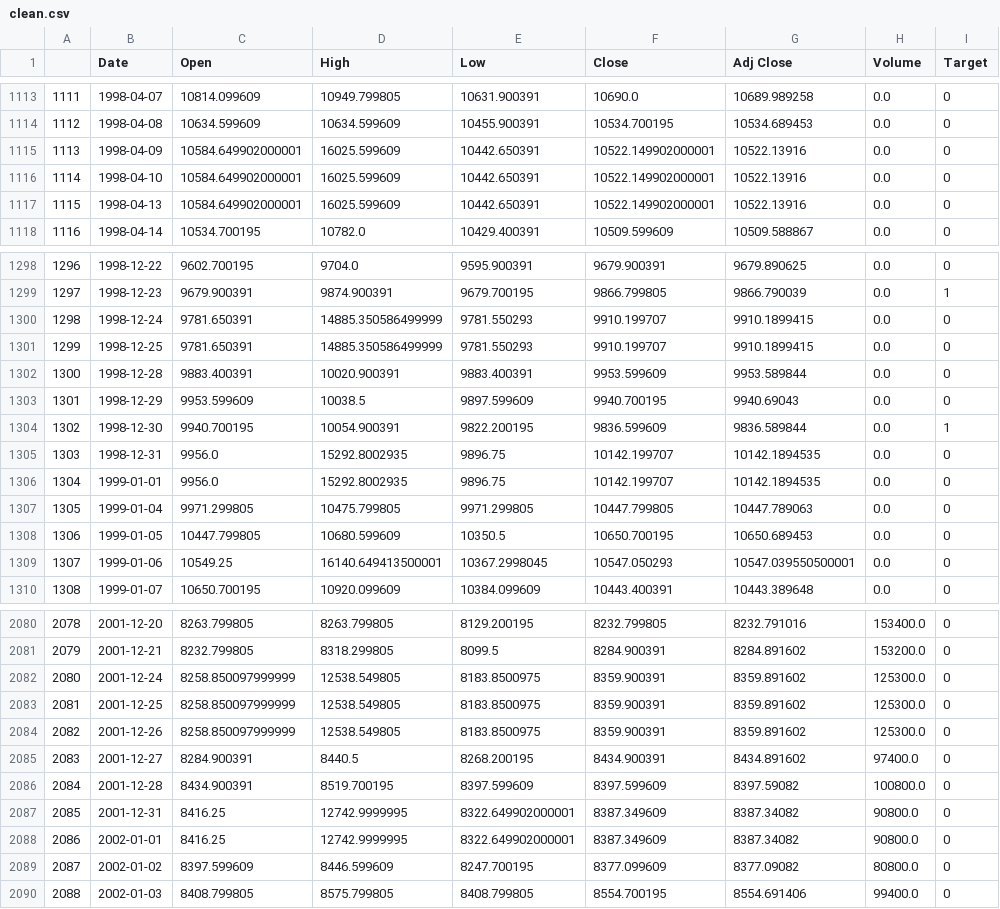
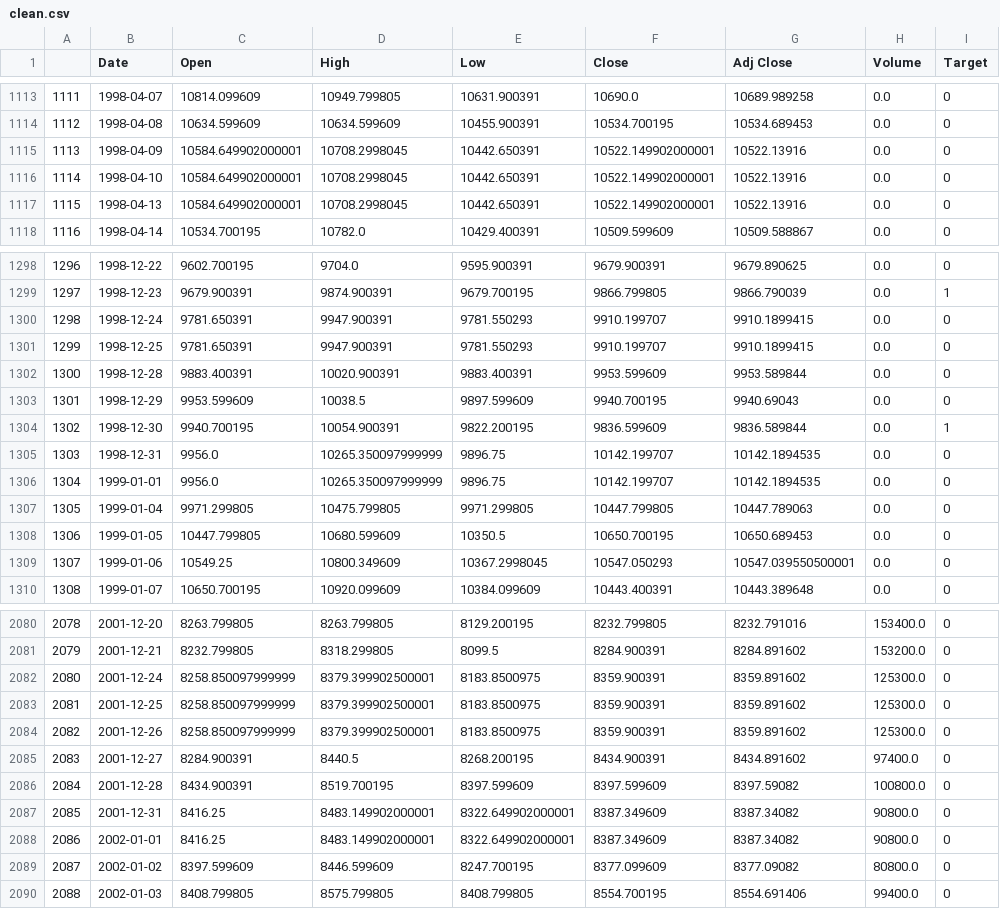
Before and after one commit to eljoserass/CaixabankTechHackaton, a CSV file: datasets/clean.csv, drawn as a sheet; only a part is shown, gaps mark what is left out; the diff covers the shown part only.

```diff
--- a/datasets/clean.csv
+++ b/datasets/clean.csv
@@ -1114,5 +1114,5 @@
 1112,1998-04-08,10634.599609,10634.599609,10455.900391,10534.700195,10534.689453,0.0,0
-1113,1998-04-09,10584.649902000001,16025.599609,10442.650391,10522.149902000001,10522.13916,0.0,0
-1114,1998-04-10,10584.649902000001,16025.599609,10442.650391,10522.149902000001,10522.13916,0.0,0
-1115,1998-04-13,10584.649902000001,16025.599609,10442.650391,10522.149902000001,10522.13916,0.0,0
+1113,1998-04-09,10584.649902000001,10708.2998045,10442.650391,10522.149902000001,10522.13916,0.0,0
+1114,1998-04-10,10584.649902000001,10708.2998045,10442.650391,10522.149902000001,10522.13916,0.0,0
+1115,1998-04-13,10584.649902000001,10708.2998045,10442.650391,10522.149902000001,10522.13916,0.0,0
 1116,1998-04-14,10534.700195,10782.0,10429.400391,10509.599609,10509.588867,0.0,0
@@ -1299,4 +1299,4 @@
 1297,1998-12-23,9679.900391,9874.900391,9679.700195,9866.799805,9866.790039,0.0,1
-1298,1998-12-24,9781.650391,14885.350586499999,9781.550293,9910.199707,9910.1899415,0.0,0
-1299,1998-12-25,9781.650391,14885.350586499999,9781.550293,9910.199707,9910.1899415,0.0,0
+1298,1998-12-24,9781.650391,9947.900391,9781.550293,9910.199707,9910.1899415,0.0,0
+1299,1998-12-25,9781.650391,9947.900391,9781.550293,9910.199707,9910.1899415,0.0,0
 1300,1998-12-28,9883.400391,10020.900391,9883.400391,9953.599609,9953.589844,0.0,0
@@ -1304,7 +1304,7 @@
 1302,1998-12-30,9940.700195,10054.900391,9822.200195,9836.599609,9836.589844,0.0,1
-1303,1998-12-31,9956.0,15292.8002935,9896.75,10142.199707,10142.1894535,0.0,0
-1304,1999-01-01,9956.0,15292.8002935,9896.75,10142.199707,10142.1894535,0.0,0
+1303,1998-12-31,9956.0,10265.350097999999,9896.75,10142.199707,10142.1894535,0.0,0
+1304,1999-01-01,9956.0,10265.350097999999,9896.75,10142.199707,10142.1894535,0.0,0
 1305,1999-01-04,9971.299805,10475.799805,9971.299805,10447.799805,10447.789063,0.0,0
 1306,1999-01-05,10447.799805,10680.599609,10350.5,10650.700195,10650.689453,0.0,0
-1307,1999-01-06,10549.25,16140.649413500001,10367.2998045,10547.050293,10547.039550500001,0.0,0
+1307,1999-01-06,10549.25,10800.349609,10367.2998045,10547.050293,10547.039550500001,0.0,0
 1308,1999-01-07,10650.700195,10920.099609,10384.099609,10443.400391,10443.389648,0.0,0
@@ -2081,9 +2081,9 @@
 2079,2001-12-21,8232.799805,8318.299805,8099.5,8284.900391,8284.891602,153200.0,0
-2080,2001-12-24,8258.850097999999,12538.549805,8183.8500975,8359.900391,8359.891602,125300.0,0
-2081,2001-12-25,8258.850097999999,12538.549805,8183.8500975,8359.900391,8359.891602,125300.0,0
-2082,2001-12-26,8258.850097999999,12538.549805,8183.8500975,8359.900391,8359.891602,125300.0,0
+2080,2001-12-24,8258.850097999999,8379.399902500001,8183.8500975,8359.900391,8359.891602,125300.0,0
+2081,2001-12-25,8258.850097999999,8379.399902500001,8183.8500975,8359.900391,8359.891602,125300.0,0
+2082,2001-12-26,8258.850097999999,8379.399902500001,8183.8500975,8359.900391,8359.891602,125300.0,0
 2083,2001-12-27,8284.900391,8440.5,8268.200195,8434.900391,8434.891602,97400.0,0
 2084,2001-12-28,8434.900391,8519.700195,8397.599609,8397.599609,8397.59082,100800.0,0
-2085,2001-12-31,8416.25,12742.9999995,8322.649902000001,8387.349609,8387.34082,90800.0,0
-2086,2002-01-01,8416.25,12742.9999995,8322.649902000001,8387.349609,8387.34082,90800.0,0
+2085,2001-12-31,8416.25,8483.149902000001,8322.649902000001,8387.349609,8387.34082,90800.0,0
+2086,2002-01-01,8416.25,8483.149902000001,8322.649902000001,8387.349609,8387.34082,90800.0,0
 2087,2002-01-02,8397.599609,8446.599609,8247.700195,8377.099609,8377.09082,80800.0,0
```
Also changed, not shown: 120 edited cells elsewhere in this file, 1 other file.
